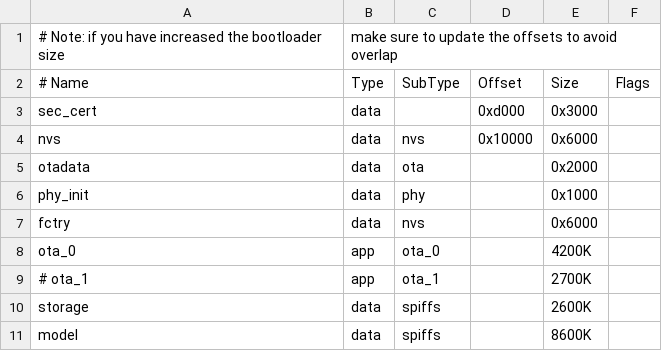
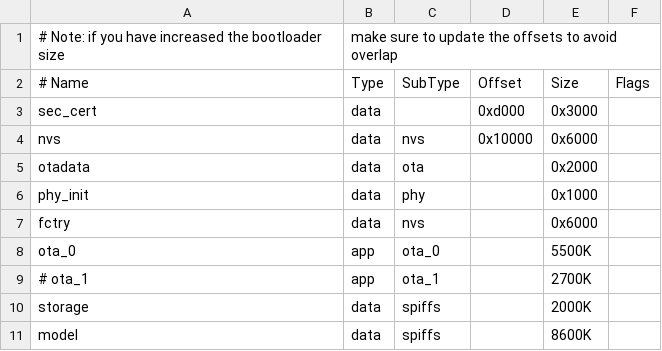
Before and after one commit to aravind-govindhasamy-circuit-digest/Voice-Activated-LED-ESP32S3-Box-3, a CSV file: partitions.csv, drawn as a sheet.

```diff
--- a/partitions.csv
+++ b/partitions.csv
@@ -7,5 +7,5 @@ phy_init, data, phy,     ,        0x1000,
 fctry,    data, nvs,     ,        0x6000,
-ota_0,    app,  ota_0,   ,        4200K,
+ota_0,    app,  ota_0,   ,        5500K,
 # ota_1,    app,  ota_1,   ,        2700K,
-storage,  data, spiffs,  ,        2600K,
+storage,  data, spiffs,  ,        2000K,
 model,    data, spiffs,  ,        8600K,
```
Also changed, not shown: 19 other files.
